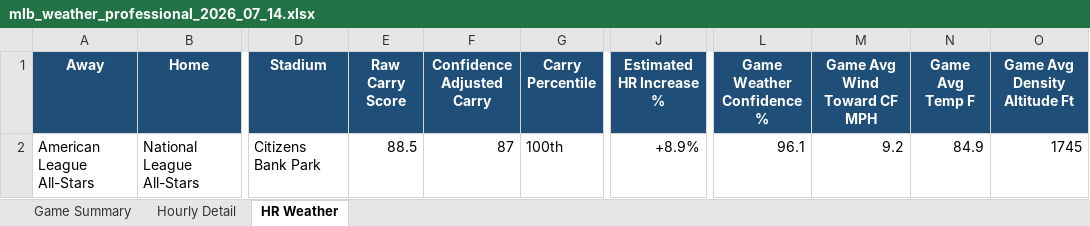
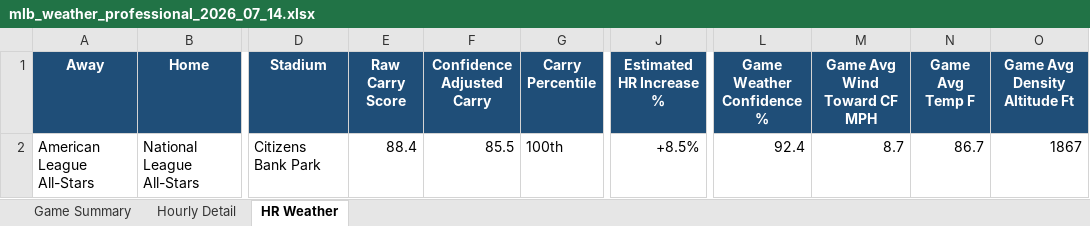
Before and after one commit to pzbaseball/mlb-site-data, an Excel workbook: mlb_weather_professional_2026_07_14.xlsx, sheet HR Weather, drawn as a sheet; only a part is shown, gaps mark what is left out; values as stored, in another font and other column widths than the file's, no borders; conditional formats not drawn; the diff names each change by its address in the sheet, - before the commit and + after, or states it on an @@ line.

Commit message:
Update MLB weather 2026-07-14 12:26 PM PT

```diff
--- a/mlb_weather_professional_2026_07_14.xlsx (sheet HR Weather)
+++ b/mlb_weather_professional_2026_07_14.xlsx (sheet HR Weather)
-E2 (Raw Carry Score): 88.5
+E2 (Raw Carry Score): 88.4
-F2 (Confidence Adjusted Carry): 87
+F2 (Confidence Adjusted Carry): 85.5
-J2 (Estimated HR Increase %): +8.9%
+J2 (Estimated HR Increase %): +8.5%
-L2 (Game Weather Confidence %): 96.1
+L2 (Game Weather Confidence %): 92.4
-M2 (Game Avg Wind Toward CF MPH): 9.2
+M2 (Game Avg Wind Toward CF MPH): 8.7
-N2 (Game Avg Temp F): 84.9
+N2 (Game Avg Temp F): 86.7
-O2 (Game Avg Density Altitude Ft): 1745
+O2 (Game Avg Density Altitude Ft): 1867
```
Also changed, not shown: sheet Game Summary, sheet Hourly Detail, 2 other files.
